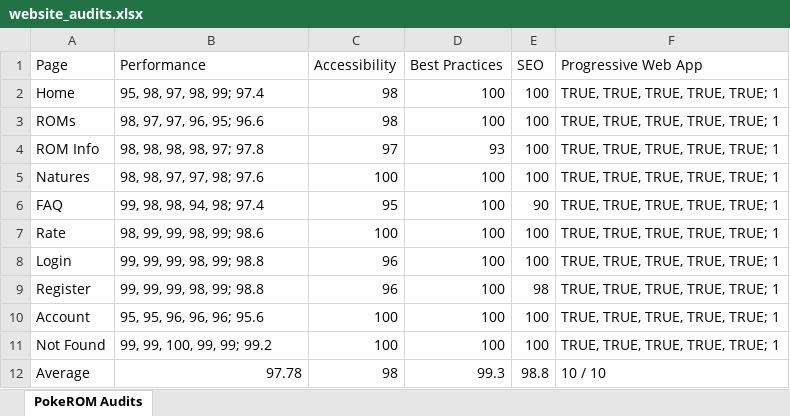
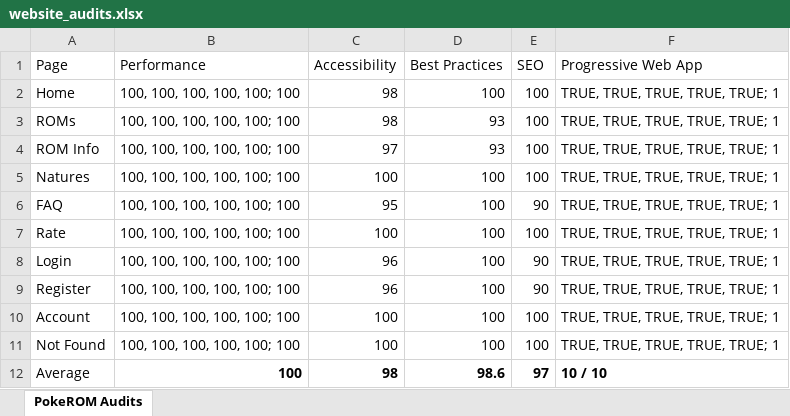
Before and after one commit to bag33188/PokeROM, an Excel workbook: misc/website_audits.xlsx, sheet PokeROM Audits, drawn as a sheet; values as stored, in another font and other column widths than the file's, no borders; the diff names each change by its address in the sheet, - before the commit and + after, or states it on an @@ line.

Commit message:
fix

```diff
--- a/misc/website_audits.xlsx (sheet PokeROM Audits)
+++ b/misc/website_audits.xlsx (sheet PokeROM Audits)
-B2 (Performance): 95, 98, 97, 98, 99; 97.4
+B2 (Performance): 100, 100, 100, 100, 100; 100
-B3 (Performance): 98, 97, 97, 96, 95; 96.6
+B3 (Performance): 100, 100, 100, 100, 100; 100
-D3 (Best Practices): 100
+D3 (Best Practices): 93
-B4 (Performance): 98, 98, 98, 98, 97; 97.8
+B4 (Performance): 100, 100, 100, 100, 100; 100
-B5 (Performance): 98, 98, 97, 97, 98; 97.6
+B5 (Performance): 100, 100, 100, 100, 100; 100
-B6 (Performance): 99, 98, 98, 94, 98; 97.4
+B6 (Performance): 100, 100, 100, 100, 100; 100
-B7 (Performance): 98, 99, 99, 98, 99; 98.6
+B7 (Performance): 100, 100, 100, 100, 100; 100
-B8:B9 (Performance): 99, 99, 99, 98, 99; 98.8
+B8:B9 (Performance): 100, 100, 100, 100, 100; 100
-E8 (SEO): 100
+E8 (SEO): 90
-E9 (SEO): 98
+E9 (SEO): 90
-B10 (Performance): 95, 95, 96, 96, 96; 95.6
+B10 (Performance): 100, 100, 100, 100, 100; 100
-B11 (Performance): 99, 99, 100, 99, 99; 99.2
+B11 (Performance): 100, 100, 100, 100, 100; 100
-B12 (Performance): 97.78
+B12 (Performance): 100
-B12:F12 bold: off
+B12:F12 bold: on
-D12 (Best Practices): 99.3
+D12 (Best Practices): 98.6
-E12 (SEO): 98.8
+E12 (SEO): 97
```
Also changed, not shown: formulas that keep their value.
